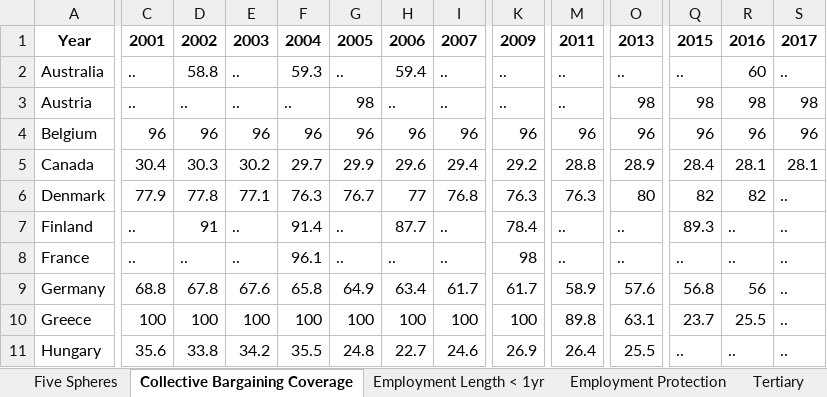
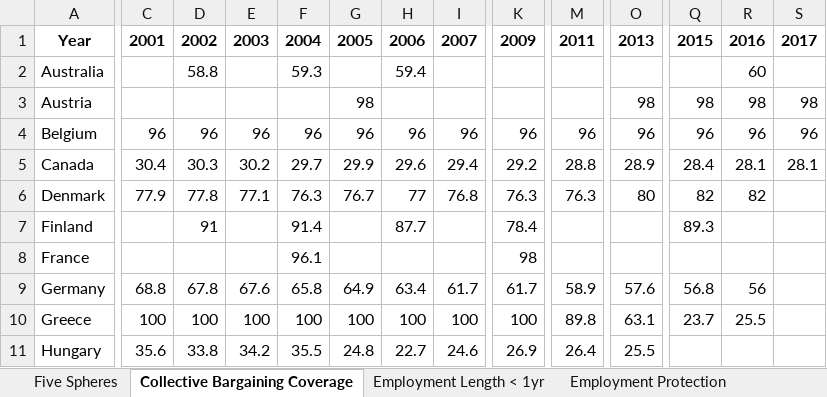
Before and after one commit to KABERT/LME-and-CME-Essay, an Excel workbook: data/DD_T2_Five_Spheres_All_in_One.xlsx, sheet Collective Bargaining Coverage, drawn as a sheet; only a part is shown, gaps mark what is left out; values as stored, in another font and other column widths than the file's, no borders; the diff covers the shown part only; the diff names each change by its address in the sheet, - before the commit and + after, or states it on an @@ line.

```diff
--- a/data/DD_T2_Five_Spheres_All_in_One.xlsx (sheet Collective Bargaining Coverage)
+++ b/data/DD_T2_Five_Spheres_All_in_One.xlsx (sheet Collective Bargaining Coverage)
-C2:C3: ..
+C2:C3: (empty)
-E2:E3: ..
+E2:E3: (empty)
-G2: ..
+G2: (empty)
-I2:I3: ..
+I2:I3: (empty)
-K2:K3: ..
+K2:K3: (empty)
-M2:M3: ..
+M2:M3: (empty)
-O2: ..
+O2: (empty)
-Q2: ..
+Q2: (empty)
-S2: ..
+S2: (empty)
-D3: ..
+D3: (empty)
-F3: ..
+F3: (empty)
-H3: ..
+H3: (empty)
-S6:S11: ..
+S6:S11: (empty)
-C7:C8: ..
+C7:C8: (empty)
-E7:E8: ..
+E7:E8: (empty)
-G7:G8: ..
+G7:G8: (empty)
-I7:I8: ..
+I7:I8: (empty)
-M7:M8: ..
+M7:M8: (empty)
-O7:O8: ..
+O7:O8: (empty)
-R7:R8: ..
+R7:R8: (empty)
-D8: ..
+D8: (empty)
-H8: ..
+H8: (empty)
-Q8: ..
+Q8: (empty)
-Q11: ..
+Q11: (empty)
-R11: ..
+R11: (empty)
```
Also changed, not shown: 82 edited cells elsewhere in this sheet, sheet VC investment, sheet Coordination of Wage Setting, sheet Employment Length < 1yr, sheet Five Spheres, sheet Long term Employment, other sheet tabs, data/Washed_DD_T2_Five_Spheres_All_in_One.xlsx, 9 other files.
